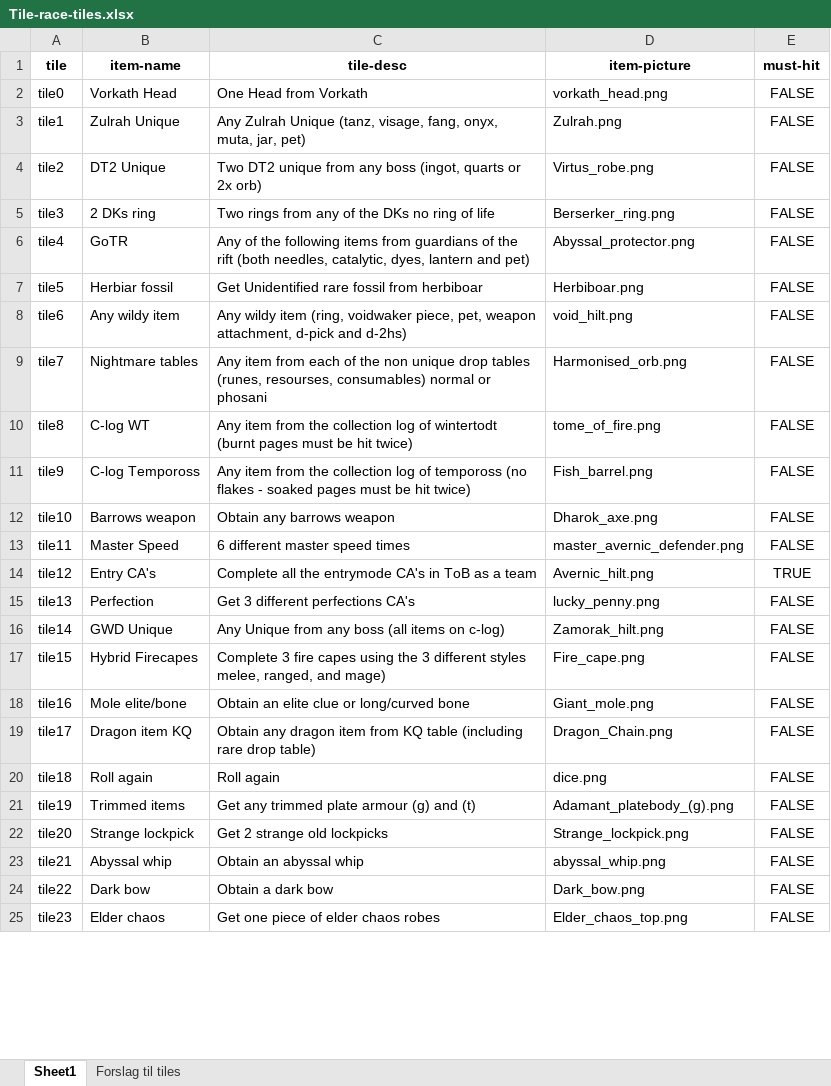
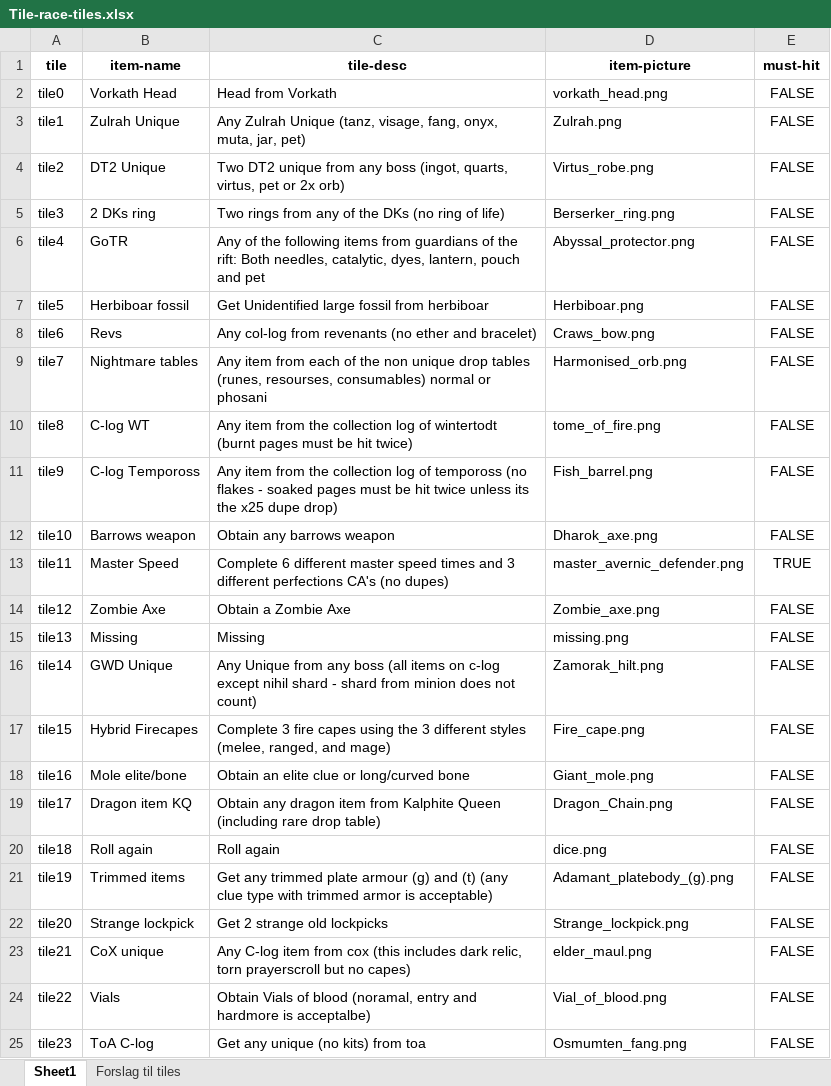
Before and after one commit to cwri463/tile-race-bot, an Excel workbook: Tile-race-tiles.xlsx, sheet Sheet1, drawn as a sheet; only a part is shown; values as stored, in another font and other column widths than the file's, no borders; charts and pictures not drawn; the diff covers the shown part only; the diff names each change by its address in the sheet, - before the commit and + after, or states it on an @@ line.

```diff
--- a/Tile-race-tiles.xlsx (sheet Sheet1)
+++ b/Tile-race-tiles.xlsx (sheet Sheet1)
-C2 (tile-desc): One Head from Vorkath
+C2 (tile-desc): Head from Vorkath
-C4 (tile-desc): …boss (ingot, quarts or 2x…
+C4 (tile-desc): …boss (ingot, quarts, virtus, pet or 2x…
-C5 (tile-desc): …the DKs no ring of life
+C5 (tile-desc): …the DKs (no ring of life)
-C6 (tile-desc): …of the rift (both needles, catalytic, dyes, lantern and pet)
+C6 (tile-desc): …of the rift: Both needles, catalytic, dyes, lantern, pouch and pet
-B7 (item-name): Herbiar fossil
+B7 (item-name): Herbiboar fossil
-C7 (tile-desc): Get Unidentified rare fossil from herbiboar
+C7 (tile-desc): Get Unidentified large fossil from herbiboar
-B8 (item-name): Any wildy item
+B8 (item-name): Revs
-C8 (tile-desc): Any wildy item (ring, voidwaker piece, pet, weapon attachment, d-pick and d-2hs)
+C8 (tile-desc): Any col-log from revenants (no ether and bracelet)
-D8 (item-picture): void_hilt.png
+D8 (item-picture): Craws_bow.png
-C11 (tile-desc): …be hit twice)
+C11 (tile-desc): …be hit twice unless its the x25 dupe drop)
-C13 (tile-desc): 6 different master speed times
+C13 (tile-desc): Complete 6 different master speed times and 3 different perfections CA's (no dupes)
-E13 (must-hit): FALSE
+E13 (must-hit): TRUE
-B14 (item-name): Entry CA's
+B14 (item-name): Zombie Axe
-C14 (tile-desc): Complete all the entrymode CA's in ToB as a team
+C14 (tile-desc): Obtain a Zombie Axe
-D14 (item-picture): Avernic_hilt.png
+D14 (item-picture): Zombie_axe.png
-E14 (must-hit): TRUE
+E14 (must-hit): FALSE
-B15 (item-name): Perfection
+B15 (item-name): Missing
-C15 (tile-desc): Get 3 different perfections CA's
+C15 (tile-desc): Missing
-D15 (item-picture): lucky_penny.png
+D15 (item-picture): missing.png
-C16 (tile-desc): …items on c-log)
+C16 (tile-desc): …items on c-log except nihil shard - shard from minion does not count)
-C17 (tile-desc): …different styles melee, ranged, and…
+C17 (tile-desc): …different styles (melee, ranged, and…
-C19 (tile-desc): …item from KQ table (including rare…
+C19 (tile-desc): …item from Kalphite Queen (including rare…
-C21 (tile-desc): …and (t)
+C21 (tile-desc): …and (t) (any clue type with trimmed armor is acceptable)
-B23 (item-name): Abyssal whip
+B23 (item-name): CoX unique
-C23 (tile-desc): Obtain an abyssal whip
+C23 (tile-desc): Any C-log item from cox (this includes dark relic, torn prayerscroll but no capes)
-D23 (item-picture): abyssal_whip.png
+D23 (item-picture): elder_maul.png
-B24 (item-name): Dark bow
+B24 (item-name): Vials
-C24 (tile-desc): Obtain a dark bow
+C24 (tile-desc): Obtain Vials of blood (noramal, entry and hardmore is acceptalbe)
-D24 (item-picture): Dark_bow.png
+D24 (item-picture): Vial_of_blood.png
-B25 (item-name): Elder chaos
+B25 (item-name): ToA C-log
-C25 (tile-desc): Get one piece of elder chaos robes
+C25 (tile-desc): Get any unique (no kits) from toa
-D25 (item-picture): Elder_chaos_top.png
+D25 (item-picture): Osmumten_fang.png
```
Also changed, not shown: 34 edited cells elsewhere in this sheet, 13 other files.
